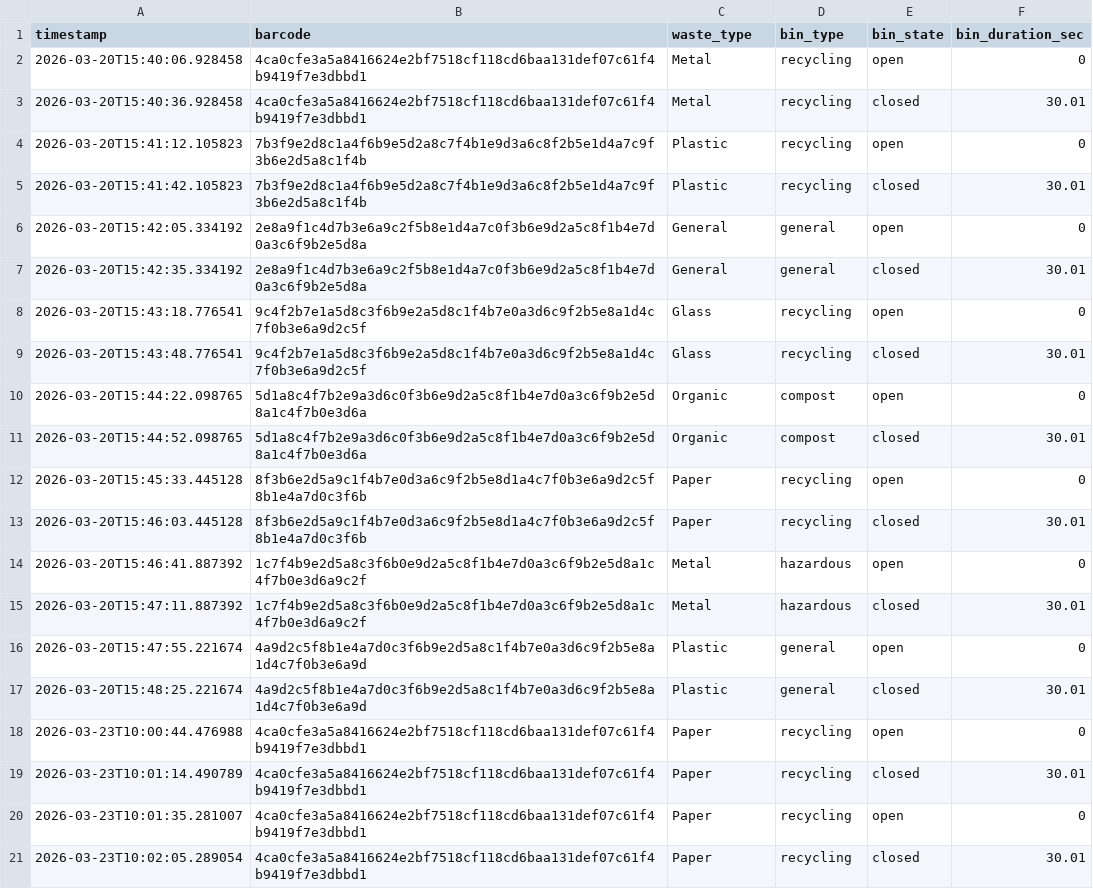
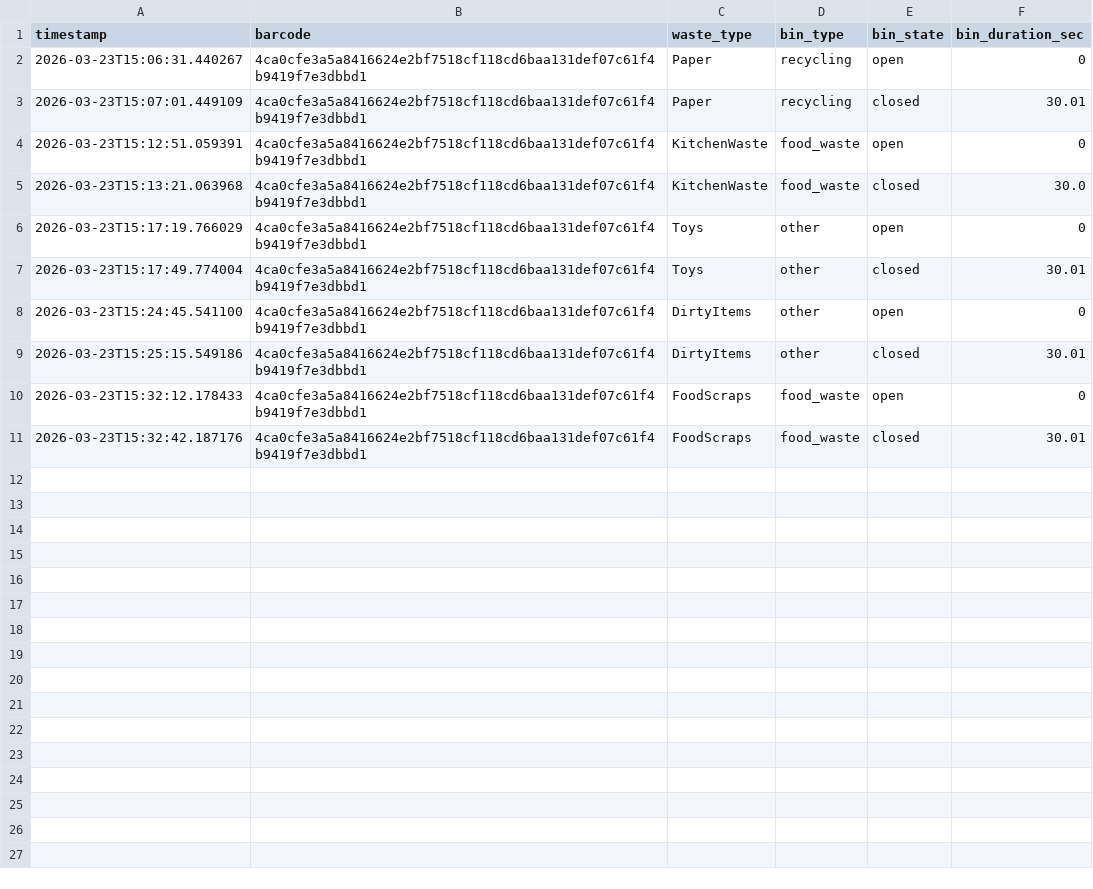
Before and after one commit to amirakbarwicaksono/smart-waste-uncc, a CSV file: smart-waste-system/logs/transactions.csv, drawn as a sheet.

```diff
--- a/smart-waste-system/logs/transactions.csv
+++ b/smart-waste-system/logs/transactions.csv
@@ -1,21 +1,11 @@
 timestamp,barcode,waste_type,bin_type,bin_state,bin_duration_sec
-2026-03-20T15:40:06.928458,4ca0cfe3a5a8416624e2bf7518cf118cd6baa131def07c61f4b9419f7e3dbbd1,Metal,recycling,open,0
-2026-03-20T15:40:36.928458,4ca0cfe3a5a8416624e2bf7518cf118cd6baa131def07c61f4b9419f7e3dbbd1,Metal,recycling,closed,30.01
-2026-03-20T15:41:12.105823,7b3f9e2d8c1a4f6b9e5d2a8c7f4b1e9d3a6c8f2b5e1d4a7c9f3b6e2d5a8c1f4b,Plastic,recycling,open,0
-2026-03-20T15:41:42.105823,7b3f9e2d8c1a4f6b9e5d2a8c7f4b1e9d3a6c8f2b5e1d4a7c9f3b6e2d5a8c1f4b,Plastic,recycling,closed,30.01
-2026-03-20T15:42:05.334192,2e8a9f1c4d7b3e6a9c2f5b8e1d4a7c0f3b6e9d2a5c8f1b4e7d0a3c6f9b2e5d8a,General,general,open,0
-2026-03-20T15:42:35.334192,2e8a9f1c4d7b3e6a9c2f5b8e1d4a7c0f3b6e9d2a5c8f1b4e7d0a3c6f9b2e5d8a,General,general,closed,30.01
-2026-03-20T15:43:18.776541,9c4f2b7e1a5d8c3f6b9e2a5d8c1f4b7e0a3d6c9f2b5e8a1d4c7f0b3e6a9d2c5f,Glass,recycling,open,0
-2026-03-20T15:43:48.776541,9c4f2b7e1a5d8c3f6b9e2a5d8c1f4b7e0a3d6c9f2b5e8a1d4c7f0b3e6a9d2c5f,Glass,recycling,closed,30.01
-2026-03-20T15:44:22.098765,5d1a8c4f7b2e9a3d6c0f3b6e9d2a5c8f1b4e7d0a3c6f9b2e5d8a1c4f7b0e3d6a,Organic,compost,open,0
-2026-03-20T15:44:52.098765,5d1a8c4f7b2e9a3d6c0f3b6e9d2a5c8f1b4e7d0a3c6f9b2e5d8a1c4f7b0e3d6a,Organic,compost,closed,30.01
-2026-03-20T15:45:33.445128,8f3b6e2d5a9c1f4b7e0d3a6c9f2b5e8d1a4c7f0b3e6a9d2c5f8b1e4a7d0c3f6b,Paper,recycling,open,0
-2026-03-20T15:46:03.445128,8f3b6e2d5a9c1f4b7e0d3a6c9f2b5e8d1a4c7f0b3e6a9d2c5f8b1e4a7d0c3f6b,Paper,recycling,closed,30.01
-2026-03-20T15:46:41.887392,1c7f4b9e2d5a8c3f6b0e9d2a5c8f1b4e7d0a3c6f9b2e5d8a1c4f7b0e3d6a9c2f,Metal,hazardous,open,0
-2026-03-20T15:47:11.887392,1c7f4b9e2d5a8c3f6b0e9d2a5c8f1b4e7d0a3c6f9b2e5d8a1c4f7b0e3d6a9c2f,Metal,hazardous,closed,30.01
-2026-03-20T15:47:55.221674,4a9d2c5f8b1e4a7d0c3f6b9e2d5a8c1f4b7e0a3d6c9f2b5e8a1d4c7f0b3e6a9d,Plastic,general,open,0
-2026-03-20T15:48:25.221674,4a9d2c5f8b1e4a7d0c3f6b9e2d5a8c1f4b7e0a3d6c9f2b5e8a1d4c7f0b3e6a9d,Plastic,general,closed,30.01
-2026-03-23T10:00:44.476988,4ca0cfe3a5a8416624e2bf7518cf118cd6baa131def07c61f4b9419f7e3dbbd1,Paper,recycling,open,0
-2026-03-23T10:01:14.490789,4ca0cfe3a5a8416624e2bf7518cf118cd6baa131def07c61f4b9419f7e3dbbd1,Paper,recycling,closed,30.01
-2026-03-23T10:01:35.281007,4ca0cfe3a5a8416624e2bf7518cf118cd6baa131def07c61f4b9419f7e3dbbd1,Paper,recycling,open,0
-2026-03-23T10:02:05.289054,4ca0cfe3a5a8416624e2bf7518cf118cd6baa131def07c61f4b9419f7e3dbbd1,Paper,recycling,closed,30.01
+2026-03-23T15:06:31.440267,4ca0cfe3a5a8416624e2bf7518cf118cd6baa131def07c61f4b9419f7e3dbbd1,Paper,recycling,open,0
+2026-03-23T15:07:01.449109,4ca0cfe3a5a8416624e2bf7518cf118cd6baa131def07c61f4b9419f7e3dbbd1,Paper,recycling,closed,30.01
+2026-03-23T15:12:51.059391,4ca0cfe3a5a8416624e2bf7518cf118cd6baa131def07c61f4b9419f7e3dbbd1,KitchenWaste,food_waste,open,0
+2026-03-23T15:13:21.063968,4ca0cfe3a5a8416624e2bf7518cf118cd6baa131def07c61f4b9419f7e3dbbd1,KitchenWaste,food_waste,closed,30.0
+2026-03-23T15:17:19.766029,4ca0cfe3a5a8416624e2bf7518cf118cd6baa131def07c61f4b9419f7e3dbbd1,Toys,other,open,0
+2026-03-23T15:17:49.774004,4ca0cfe3a5a8416624e2bf7518cf118cd6baa131def07c61f4b9419f7e3dbbd1,Toys,other,closed,30.01
+2026-03-23T15:24:45.541100,4ca0cfe3a5a8416624e2bf7518cf118cd6baa131def07c61f4b9419f7e3dbbd1,DirtyItems,other,open,0
+2026-03-23T15:25:15.549186,4ca0cfe3a5a8416624e2bf7518cf118cd6baa131def07c61f4b9419f7e3dbbd1,DirtyItems,other,closed,30.01
+2026-03-23T15:32:12.178433,4ca0cfe3a5a8416624e2bf7518cf118cd6baa131def07c61f4b9419f7e3dbbd1,FoodScraps,food_waste,open,0
+2026-03-23T15:32:42.187176,4ca0cfe3a5a8416624e2bf7518cf118cd6baa131def07c61f4b9419f7e3dbbd1,FoodScraps,food_waste,closed,30.01
```
Also changed, not shown: 5 other files.
